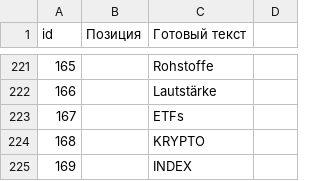
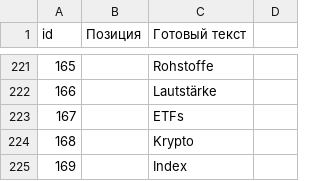
Before and after one commit to KapitanBanan/projectVerstka, a CSV file: copy/de.csv, drawn as a sheet; only a part is shown, gaps mark what is left out; the diff names each change by its address in the sheet, - before the commit and + after, or states it on an @@ line.

```diff
--- a/copy/de.csv
+++ b/copy/de.csv
-C224 (Готовый текст): KRYPTO
+C224 (Готовый текст): Krypto
-C225 (Готовый текст): INDEX
+C225 (Готовый текст): Index
```
Also changed, not shown: copy/en.csv, copy/es.csv, 4 other files.
